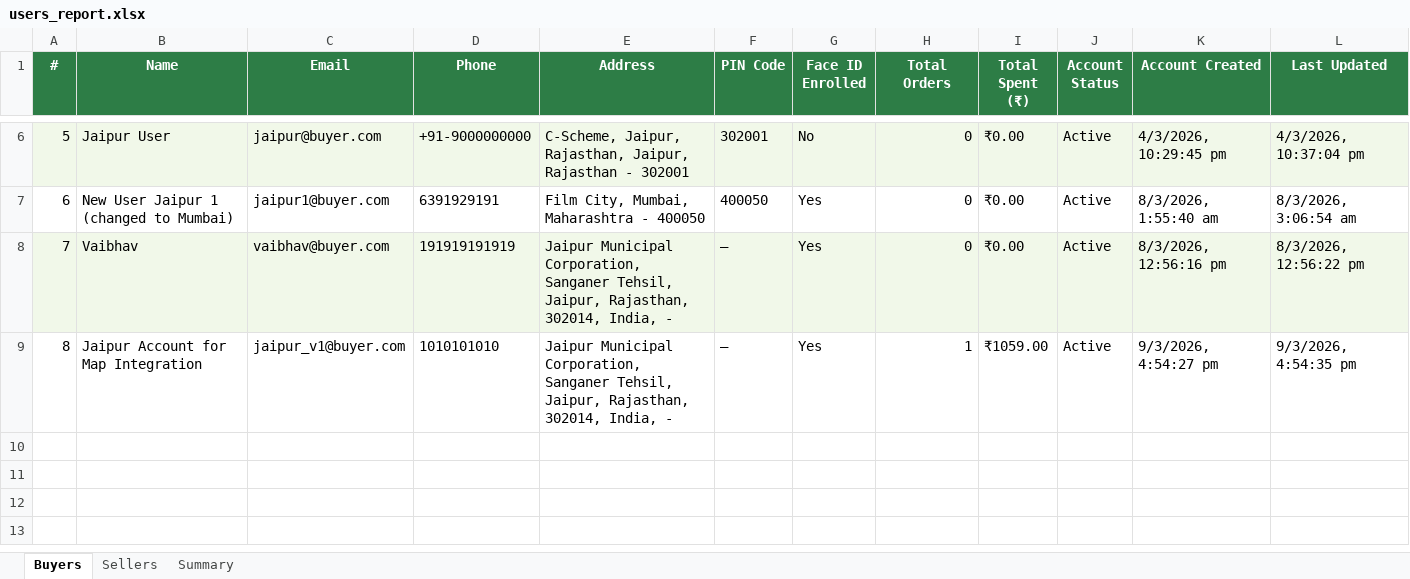
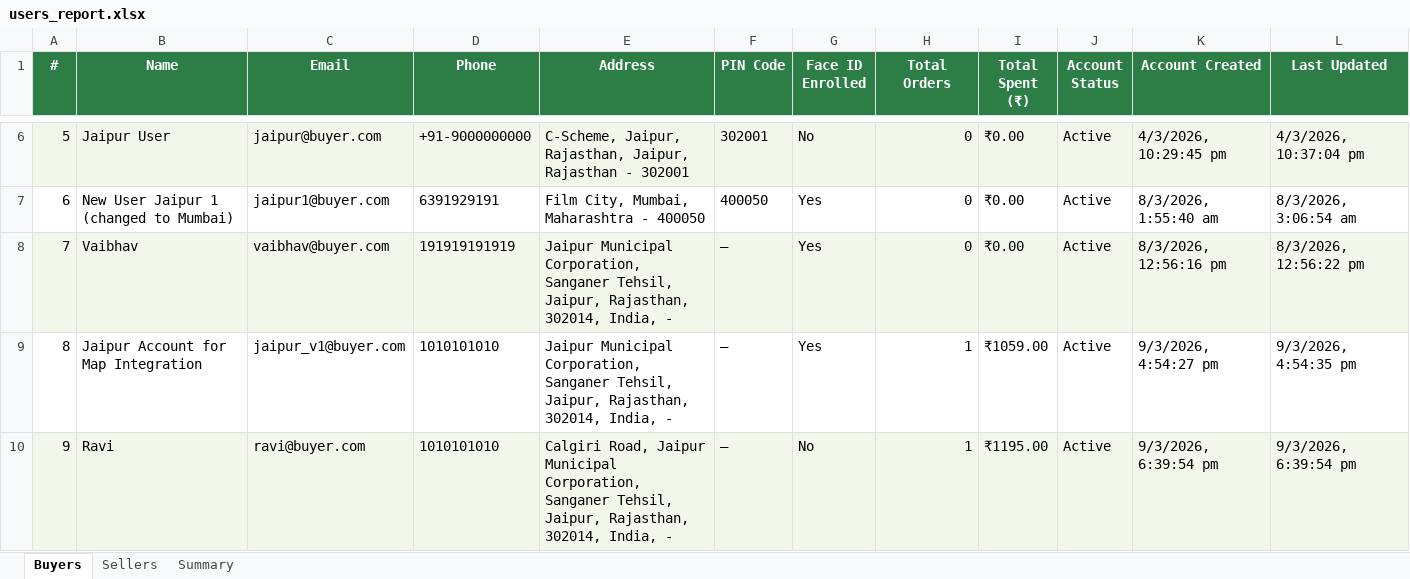
Before and after one commit to Saarvik-got-it/smarter-blinkit, an Excel workbook: backend/reports/users_report.xlsx, sheet Buyers, drawn as a sheet; only a part is shown, gaps mark what is left out; values as stored, in another font and other column widths than the file's, no borders; the diff names each change by its address in the sheet, - before the commit and + after, or states it on an @@ line.

Commit message:
Initial commit to add project structure

```diff
--- a/backend/reports/users_report.xlsx (sheet Buyers)
+++ b/backend/reports/users_report.xlsx (sheet Buyers)
+row 10: 9 | Ravi | ravi@buyer.com | 1010101010 | Calgiri Road, Jaipur Municipal Corporation, Sanganer Tehsil, Jaipur, Rajasthan, 302014, India, - | — | No | 1 | ₹1195.00 | Active | 9/3/2026, 6:39:54 pm | 9/3/2026, 6:39:54 pm
```
Also changed, not shown: sheet Sellers, sheet Summary.
